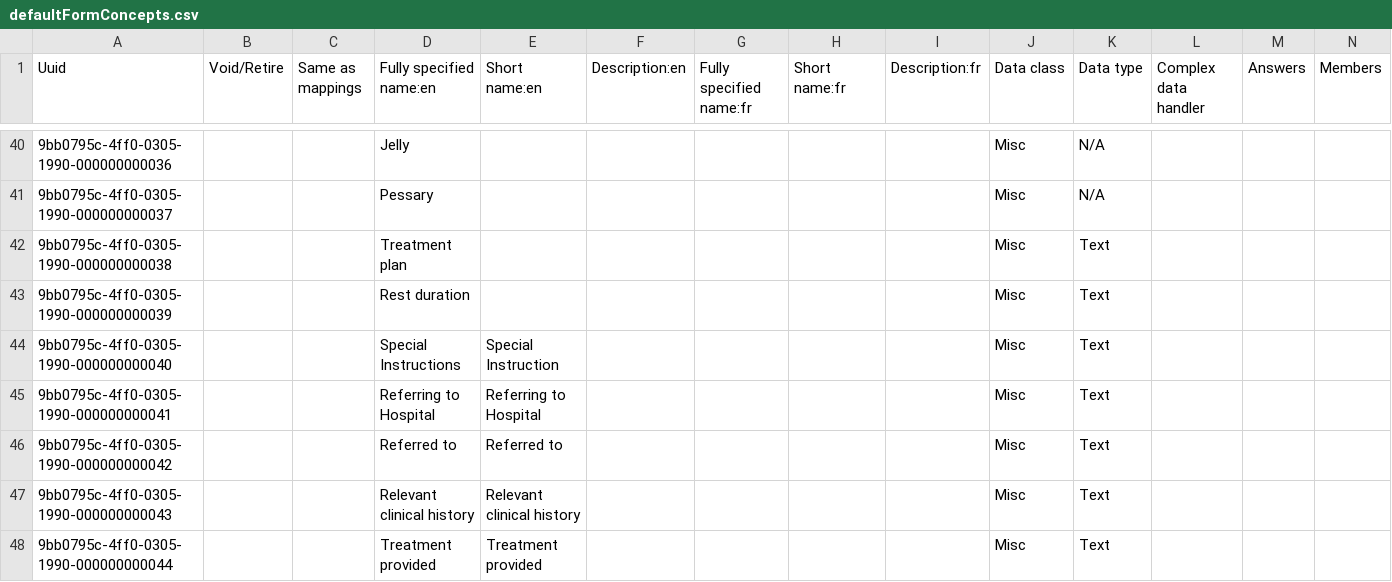
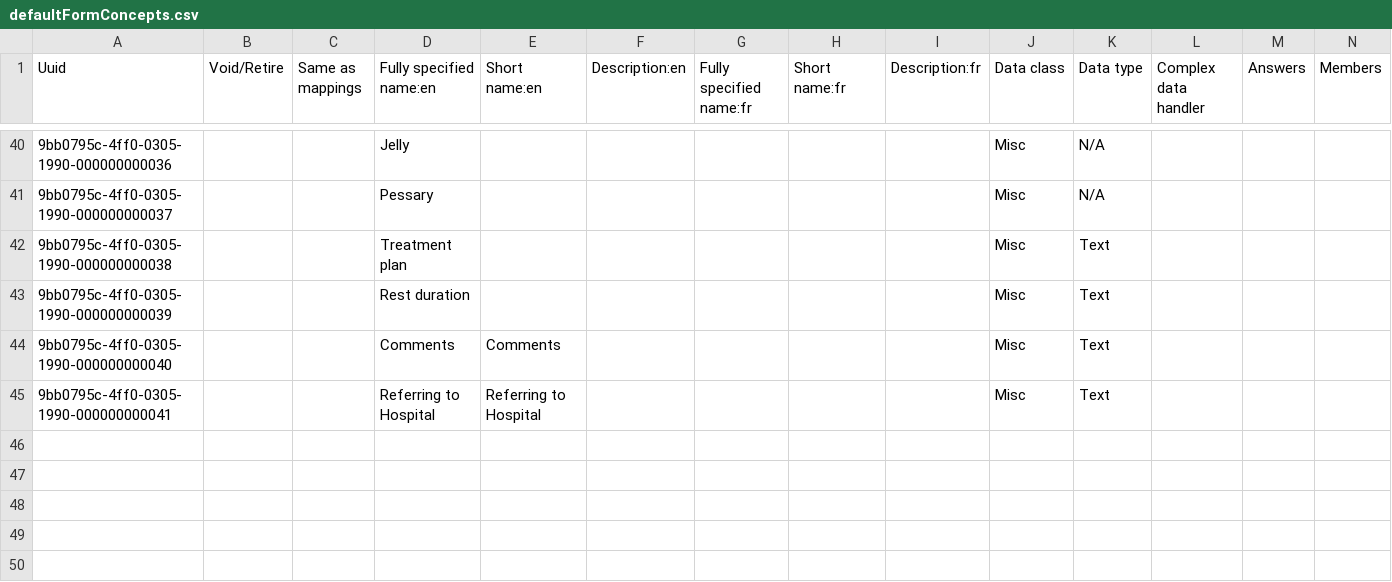
Before and after one commit to Bahmni/clinic-config, a CSV file: masterdata/configuration/concepts/defaultFormConcepts.csv, drawn as a sheet; only a part is shown, gaps mark what is left out; rows hold the shown columns only; the diff names each change by its address in the sheet, - before the commit and + after, or states it on an @@ line.

```diff
--- a/masterdata/configuration/concepts/defaultFormConcepts.csv
+++ b/masterdata/configuration/concepts/defaultFormConcepts.csv
-D44 (Fully specified name:en): Special Instructions
+D44 (Fully specified name:en): Comments
-E44 (Short name:en): Special Instruction
+E44 (Short name:en): Comments
-row 46: 9bb0795c-4ff0-0305-1990-000000000042 |  |  | Referred to | Referred to |  |  |  |  | Misc | Text
-row 47: 9bb0795c-4ff0-0305-1990-000000000043 |  |  | Relevant clinical history | Relevant clinical history |  |  |  |  | Misc | Text
-row 48: 9bb0795c-4ff0-0305-1990-000000000044 |  |  | Treatment provided | Treatment provided |  |  |  |  | Misc | Text
```
Also changed, not shown: 5 other files.
